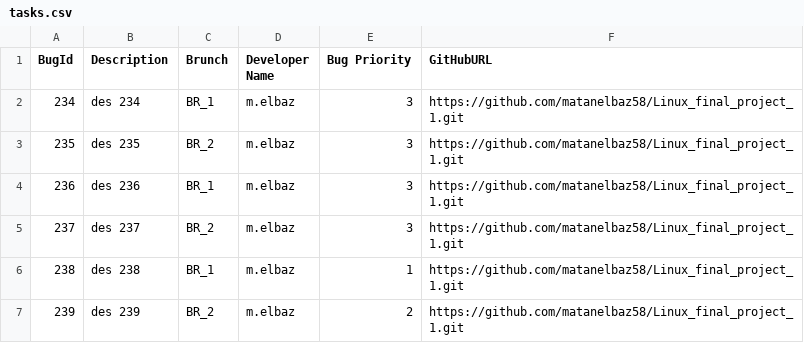
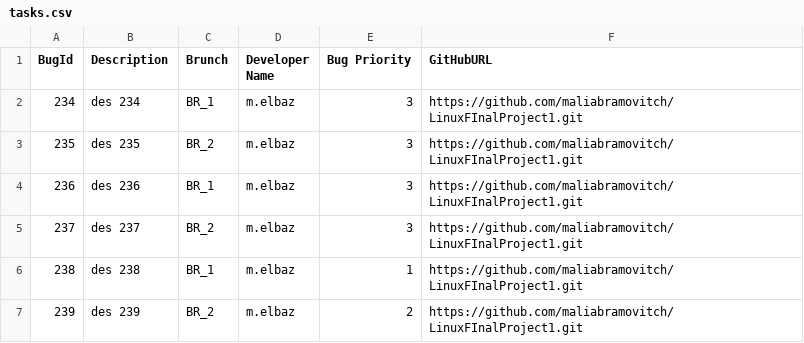
Before and after one commit to matanelbaz58/Linux_final_project_1, a CSV file: tasks.csv, drawn as a sheet.

```diff
--- a/tasks.csv
+++ b/tasks.csv
@@ -1,7 +1,7 @@
 BugId,Description,Brunch,Developer Name,Bug Priority,GitHubURL
-234,des 234,BR_1,m.elbaz,3,https://github.com/matanelbaz58/Linux_final_project_1.git
-"235			",des 235,BR_2,m.elbaz,3,https://github.com/matanelbaz58/Linux_final_project_1.git
-"236	",des 236,BR_1,m.elbaz,3,https://github.com/matanelbaz58/Linux_final_project_1.git
-237,des 237,BR_2,m.elbaz,3,https://github.com/matanelbaz58/Linux_final_project_1.git
-"238			",des 238,BR_1,m.elbaz,1,https://github.com/matanelbaz58/Linux_final_project_1.git
-"239			",des 239,BR_2,m.elbaz,2,https://github.com/matanelbaz58/Linux_final_project_1.git
+234,des 234,BR_1,m.elbaz,3,https://github.com/maliabramovitch/LinuxFInalProject1.git
+"235			",des 235,BR_2,m.elbaz,3,https://github.com/maliabramovitch/LinuxFInalProject1.git
+"236	",des 236,BR_1,m.elbaz,3,https://github.com/maliabramovitch/LinuxFInalProject1.git
+237,des 237,BR_2,m.elbaz,3,https://github.com/maliabramovitch/LinuxFInalProject1.git
+"238			",des 238,BR_1,m.elbaz,1,https://github.com/maliabramovitch/LinuxFInalProject1.git
+"239			",des 239,BR_2,m.elbaz,2,https://github.com/maliabramovitch/LinuxFInalProject1.git
```
